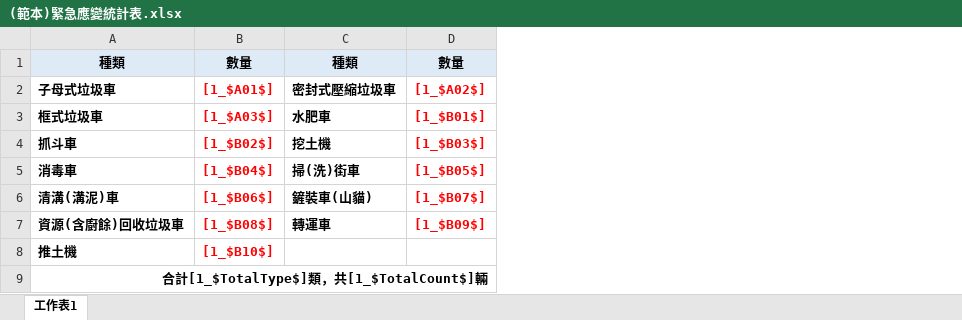
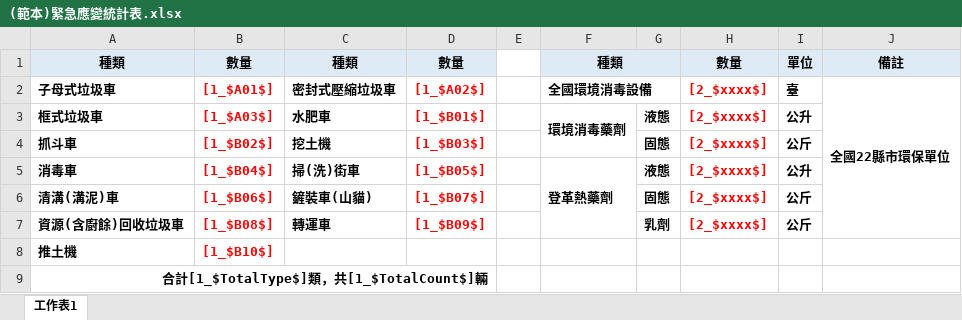
Before and after one commit to ITFtis/MyEPA, an Excel workbook: MyEPA/FileDatas/Template/(範本)緊急應變統計表.xlsx, sheet 工作表1, drawn as a sheet; values as stored, in another font and other column widths than the file's, no borders; the diff names each change by its address in the sheet, - before the commit and + after, or states it on an @@ line.

Commit message:
緊急應變統計表 v7 範本

```diff
--- a/MyEPA/FileDatas/Template/(範本)緊急應變統計表.xlsx (sheet 工作表1)
+++ b/MyEPA/FileDatas/Template/(範本)緊急應變統計表.xlsx (sheet 工作表1)
+column E, empty
+column F, rows 1-5: 種類 | 全國環境消毒設備 | 環境消毒藥劑 |  | 登革熱藥劑
+column G, rows 3-7: 液態 | 固態 | 液態 | 固態 | 乳劑
+column H, rows 1-7: 數量 | [2_$xxxx$] | [2_$xxxx$] | [2_$xxxx$] | [2_$xxxx$] | [2_$xxxx$] | [2_$xxxx$]
+column I, rows 1-7: 單位 | 臺 | 公升 | 公斤 | 公升 | 公斤 | 公斤
+column J, rows 1-2: 備註 | 全國22縣市環保單位
```
